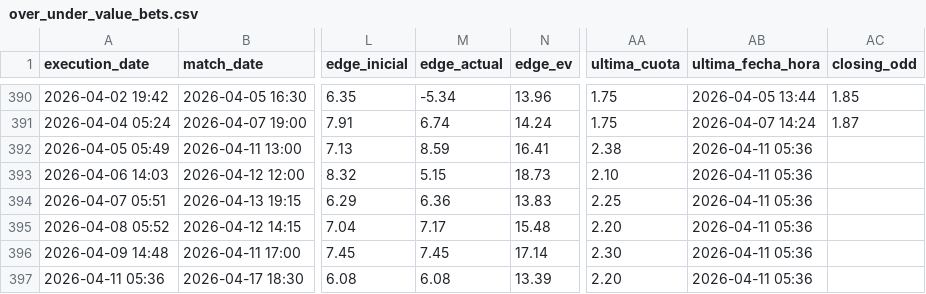
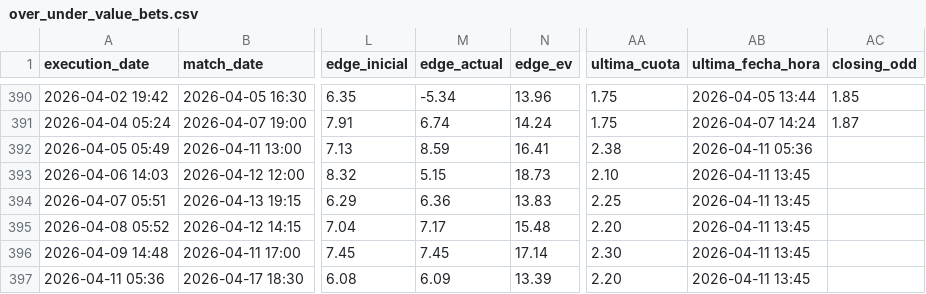
Before and after one commit to pedromanuelfdz-netizen/betting-dashboard, a CSV file: over_under_value_bets.csv, drawn as a sheet; only a part is shown, gaps mark what is left out; the diff names each change by its address in the sheet, - before the commit and + after, or states it on an @@ line.

```diff
--- a/over_under_value_bets.csv
+++ b/over_under_value_bets.csv
-AB393:AB397 (ultima_fecha_hora): 2026-04-11 05:36
+AB393:AB397 (ultima_fecha_hora): 2026-04-11 13:45
-M397 (edge_actual): 6.08
+M397 (edge_actual): 6.09
```
Also changed, not shown: 1 other file.
